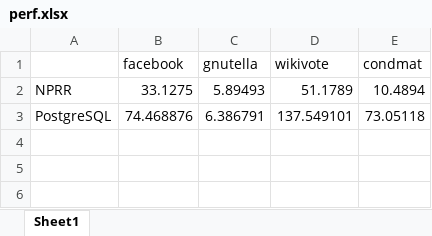
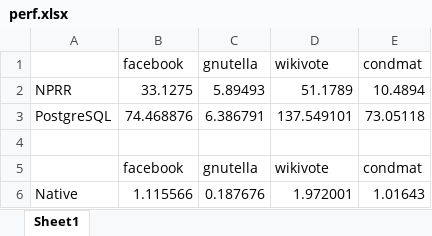
Before and after one commit to fabuzaid21/nprr, an Excel workbook: ppt/perf.xlsx, sheet Sheet1, drawn as a sheet; values as stored, in another font and other column widths than the file's, no borders; charts and pictures not drawn; the diff names each change by its address in the sheet, - before the commit and + after, or states it on an @@ line.

```diff
--- a/ppt/perf.xlsx (sheet Sheet1)
+++ b/ppt/perf.xlsx (sheet Sheet1)
+row 4: (empty)
+row 5:  | facebook | gnutella | wikivote | condmat
+row 6: Native | 1.115566 | 0.187676 | 1.972001 | 1.01643
```
Also changed, not shown: charts or pictures, 3 other files.
